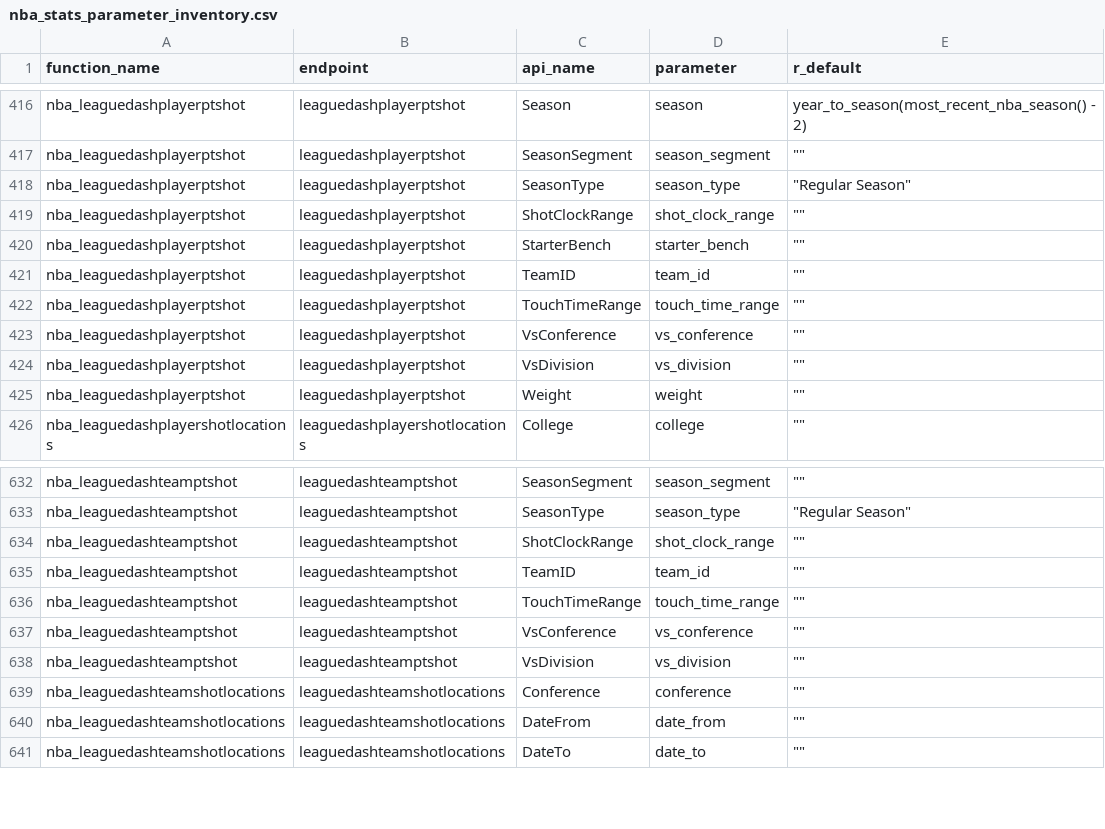
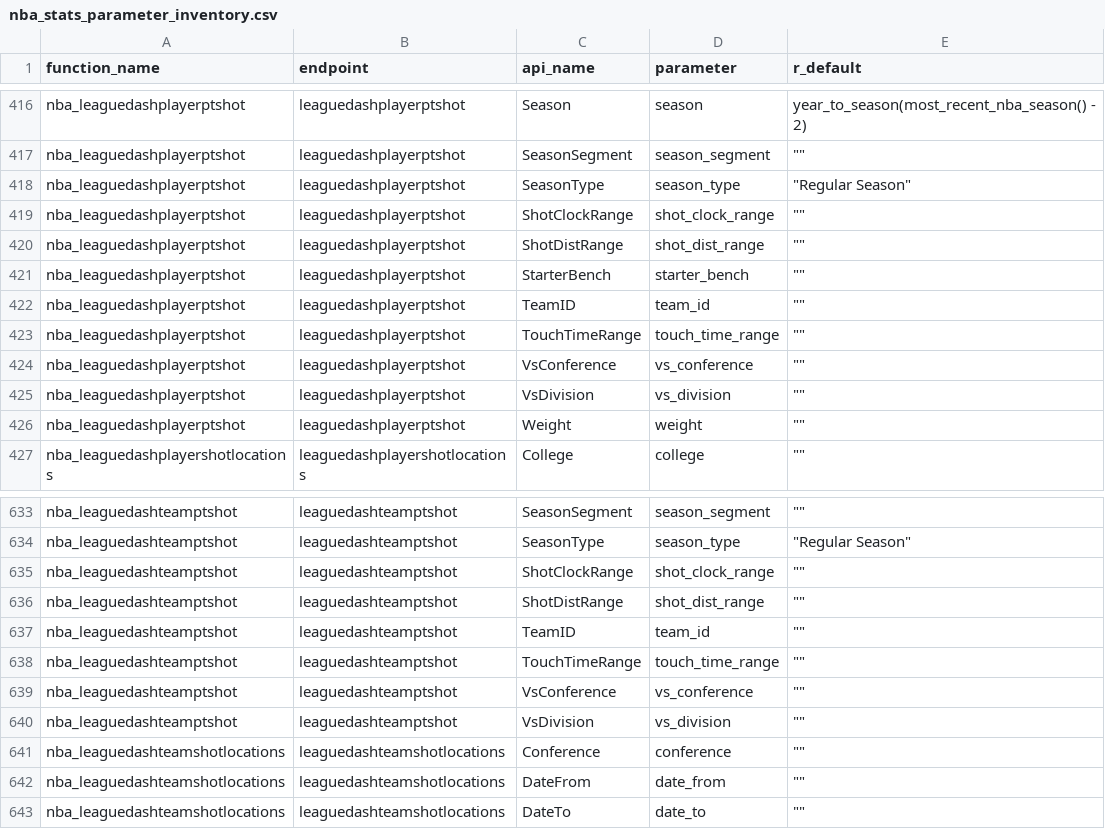
Before and after one commit to sportsdataverse/hoopR, a CSV file: data-raw/nba_stats_parameter_inventory.csv, drawn as a sheet; only a part is shown, gaps mark what is left out.

Commit message:
fix(nba): send ShotDistRange from ptshot wrappers; deprecate hustle last_n_games
nba_leaguedashplayerptshot() and nba_leaguedashteamptshot() accepted
shot_dist_range but never sent it. The four hustle wrappers accepted
last_n_games but never sent it; stats.nba.com's hustle endpoints take no
LastNGames filter (nba_api and the frozen parameter values agree), so the
argument is deprecated with lifecycle::deprecate_warn(). Offline tests
capture the outgoing params. parameter_descriptions rebuilt.

```diff
--- a/data-raw/nba_stats_parameter_inventory.csv
+++ b/data-raw/nba_stats_parameter_inventory.csv
@@ -419,2 +419,3 @@
 "nba_leaguedashplayerptshot","leaguedashplayerptshot","ShotClockRange","shot_clock_range",""""""
+"nba_leaguedashplayerptshot","leaguedashplayerptshot","ShotDistRange","shot_dist_range",""""""
 "nba_leaguedashplayerptshot","leaguedashplayerptshot","StarterBench","starter_bench",""""""
@@ -634,2 +635,3 @@
 "nba_leaguedashteamptshot","leaguedashteamptshot","ShotClockRange","shot_clock_range",""""""
+"nba_leaguedashteamptshot","leaguedashteamptshot","ShotDistRange","shot_dist_range",""""""
 "nba_leaguedashteamptshot","leaguedashteamptshot","TeamID","team_id",""""""
```
Also changed, not shown: data-raw/parameter_descriptions.csv, 6 other files.
